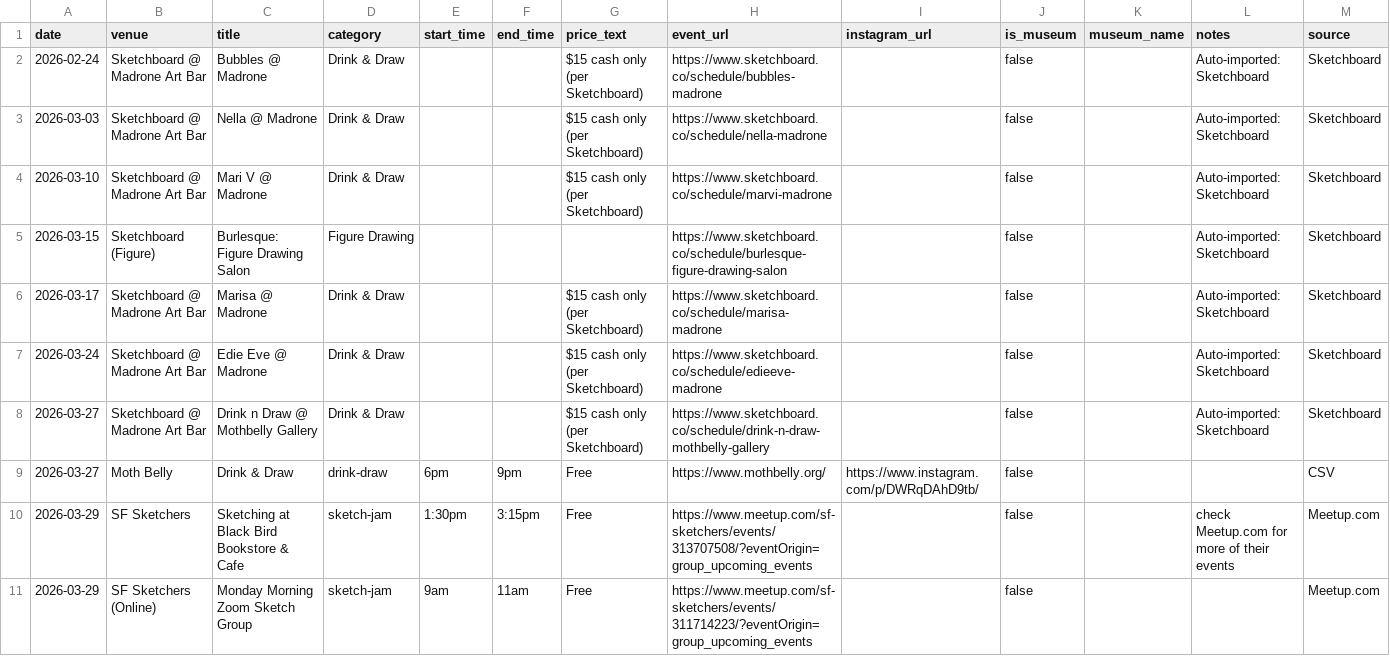
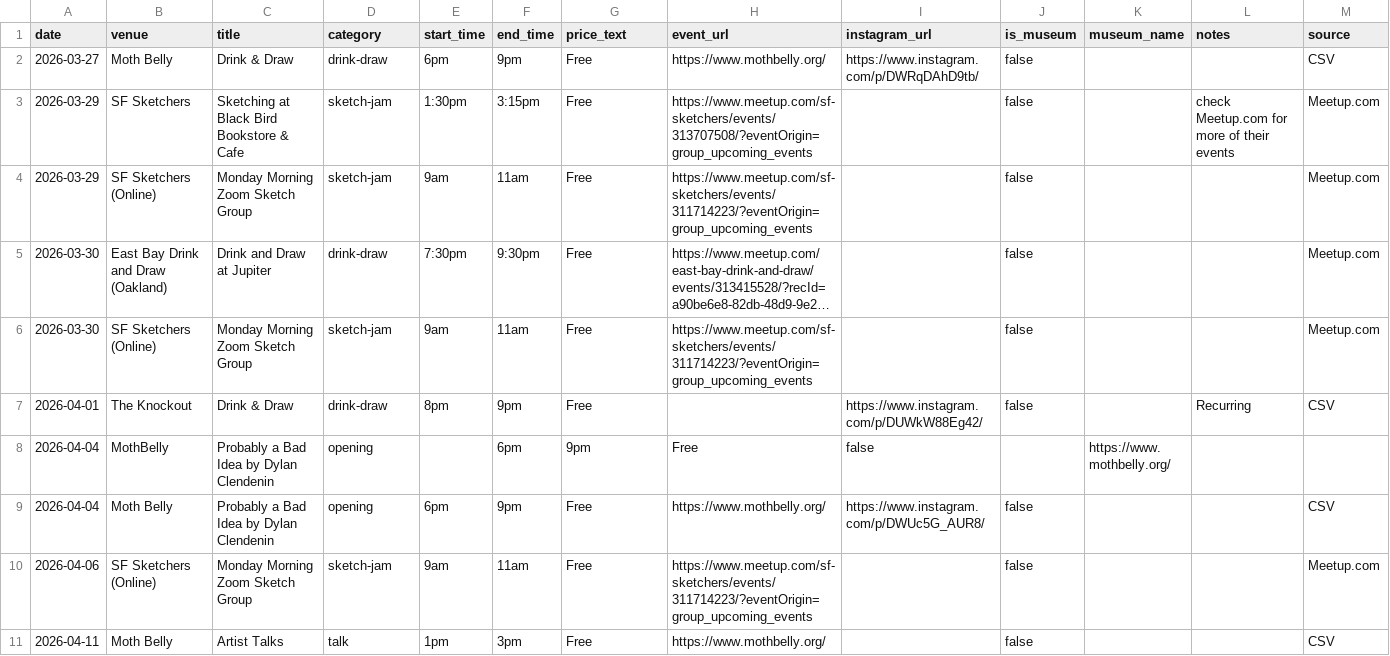
Before and after one commit to obstacleb/artlinks-data, a CSV file: events.csv, drawn as a sheet; only a part is shown; the shorter side is filled out with more unchanged rows; long unchanged cells end in …; the diff covers the shown part only.

```diff
--- a/events.csv
+++ b/events.csv
@@ -1,9 +1,2 @@
 date,venue,title,category,start_time,end_time,price_text,event_url,instagram_url,is_museum,museum_name,notes,source
-2026-02-24,Sketchboard @ Madrone Art Bar,Bubbles @ Madrone,Drink & Draw,,,$15 cash only (per Sketchboard),https://www.sketchboard.co/schedule/bubbles-madrone,,false,,Auto-imported: Sketchboard,Sketchboard
-2026-03-03,Sketchboard @ Madrone Art Bar,Nella @ Madrone,Drink & Draw,,,$15 cash only (per Sketchboard),https://www.sketchboard.co/schedule/nella-madrone,,false,,Auto-imported: Sketchboard,Sketchboard
-2026-03-10,Sketchboard @ Madrone Art Bar,Mari V @ Madrone,Drink & Draw,,,$15 cash only (per Sketchboard),https://www.sketchboard.co/schedule/marvi-madrone,,false,,Auto-imported: Sketchboard,Sketchboard
-2026-03-15,Sketchboard (Figure),Burlesque: Figure Drawing Salon,Figure Drawing,,,,https://www.sketchboard.co/schedule/burlesque-figure-drawing-salon,,false,,Auto-imported: Sketchboard,Sketchboard
-2026-03-17,Sketchboard @ Madrone Art Bar,Marisa @ Madrone,Drink & Draw,,,$15 cash only (per Sketchboard),https://www.sketchboard.co/schedule/marisa-madrone,,false,,Auto-imported: Sketchboard,Sketchboard
-2026-03-24,Sketchboard @ Madrone Art Bar,Edie Eve @ Madrone,Drink & Draw,,,$15 cash only (per Sketchboard),https://www.sketchboard.co/schedule/edieeve-madrone,,false,,Auto-imported: Sketchboard,Sketchboard
-2026-03-27,Sketchboard @ Madrone Art Bar,Drink n Draw @ Mothbelly Gallery,Drink & Draw,,,$15 cash only (per Sketchboard),https://www.sketchboard.co/schedule/drink-n-draw-mothbelly-gallery,,false,,Auto-imported: Sketchboard,Sketchboard
 2026-03-27,Moth Belly,Drink & Draw,drink-draw,6pm,9pm,Free,https://www.mothbelly.org/,https://www.instagram.com/p/DWRqDAhD9tb/,false,,,CSV
```
Also changed, not shown: 14 removed rows elsewhere in this file, 1 other file.
